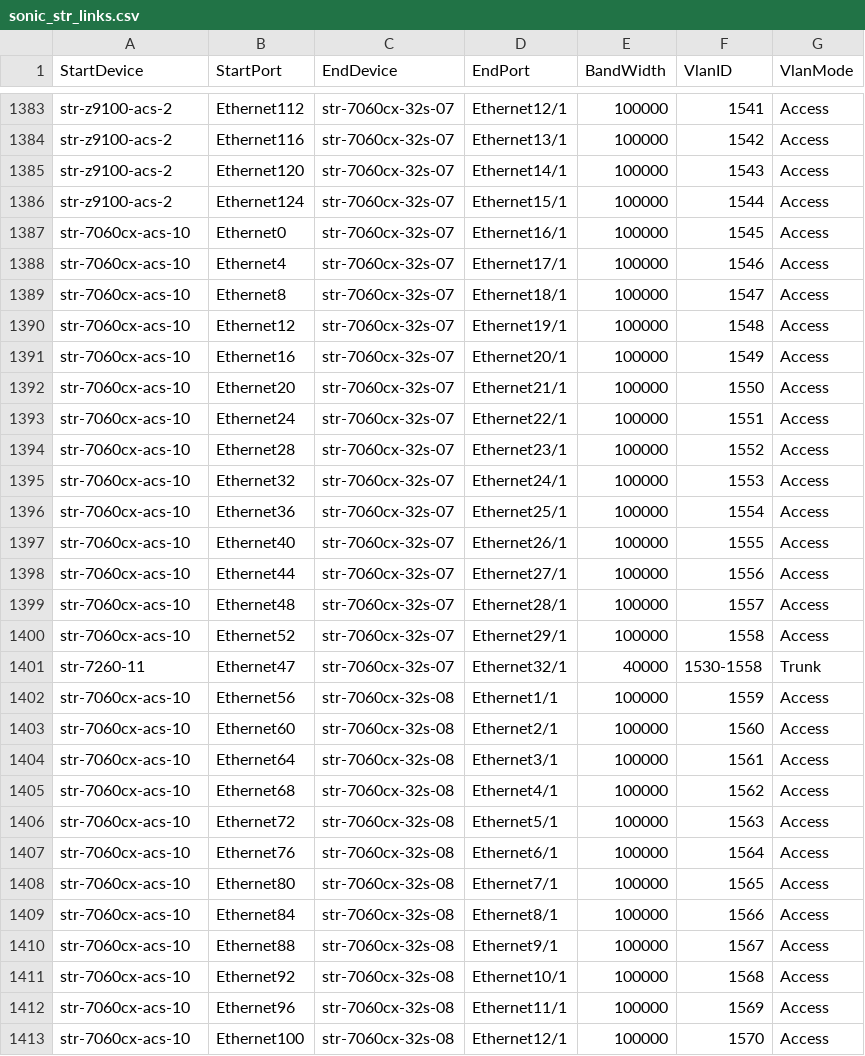
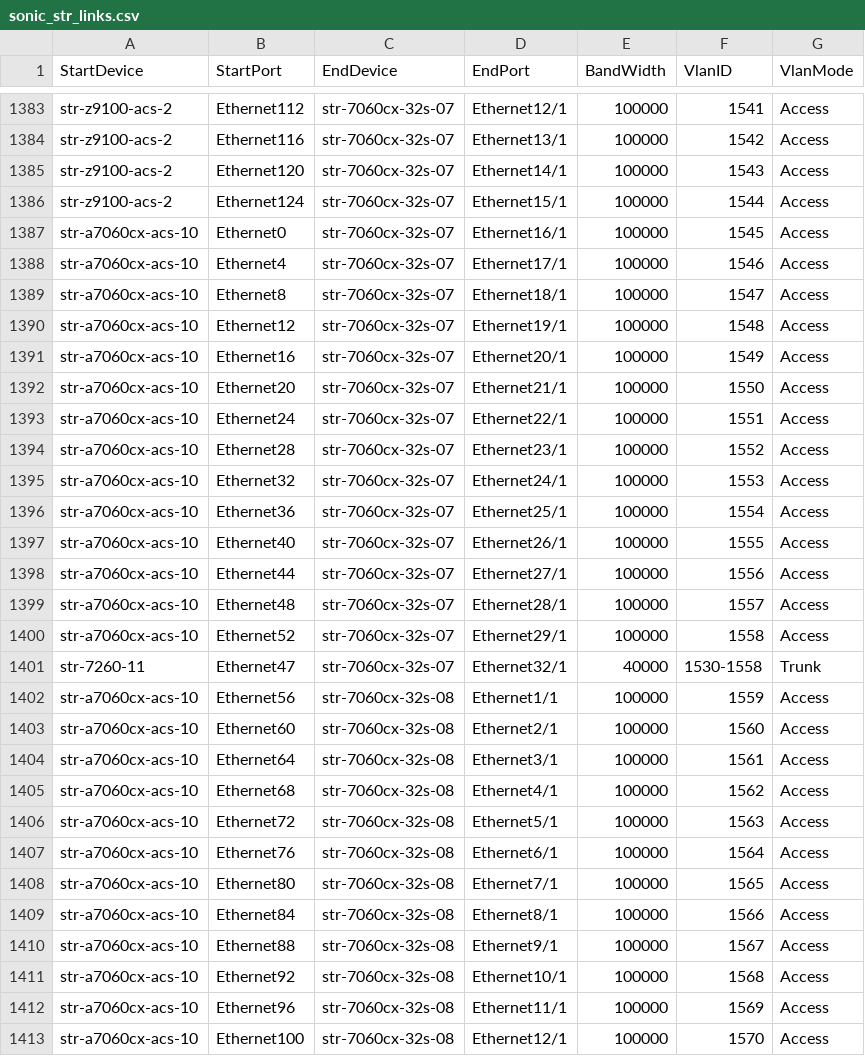
Before and after one commit to neethajohn/sonic-mgmt, a CSV file: ansible/files/sonic_str_links.csv, drawn as a sheet; only a part is shown, gaps mark what is left out; the diff covers the shown part only.

```diff
--- a/ansible/files/sonic_str_links.csv
+++ b/ansible/files/sonic_str_links.csv
@@ -1386,28 +1386,28 @@ str-z9100-acs-2,Ethernet120,str-7060cx-32s-07,Ethernet14/1,100000,1543,Access
 str-z9100-acs-2,Ethernet124,str-7060cx-32s-07,Ethernet15/1,100000,1544,Access
-str-7060cx-acs-10,Ethernet0,str-7060cx-32s-07,Ethernet16/1,100000,1545,Access
-str-7060cx-acs-10,Ethernet4,str-7060cx-32s-07,Ethernet17/1,100000,1546,Access
-str-7060cx-acs-10,Ethernet8,str-7060cx-32s-07,Ethernet18/1,100000,1547,Access
-str-7060cx-acs-10,Ethernet12,str-7060cx-32s-07,Ethernet19/1,100000,1548,Access
-str-7060cx-acs-10,Ethernet16,str-7060cx-32s-07,Ethernet20/1,100000,1549,Access
-str-7060cx-acs-10,Ethernet20,str-7060cx-32s-07,Ethernet21/1,100000,1550,Access
-str-7060cx-acs-10,Ethernet24,str-7060cx-32s-07,Ethernet22/1,100000,1551,Access
-str-7060cx-acs-10,Ethernet28,str-7060cx-32s-07,Ethernet23/1,100000,1552,Access
-str-7060cx-acs-10,Ethernet32,str-7060cx-32s-07,Ethernet24/1,100000,1553,Access
-str-7060cx-acs-10,Ethernet36,str-7060cx-32s-07,Ethernet25/1,100000,1554,Access
-str-7060cx-acs-10,Ethernet40,str-7060cx-32s-07,Ethernet26/1,100000,1555,Access
-str-7060cx-acs-10,Ethernet44,str-7060cx-32s-07,Ethernet27/1,100000,1556,Access
-str-7060cx-acs-10,Ethernet48,str-7060cx-32s-07,Ethernet28/1,100000,1557,Access
-str-7060cx-acs-10,Ethernet52,str-7060cx-32s-07,Ethernet29/1,100000,1558,Access
+str-a7060cx-acs-10,Ethernet0,str-7060cx-32s-07,Ethernet16/1,100000,1545,Access
+str-a7060cx-acs-10,Ethernet4,str-7060cx-32s-07,Ethernet17/1,100000,1546,Access
+str-a7060cx-acs-10,Ethernet8,str-7060cx-32s-07,Ethernet18/1,100000,1547,Access
+str-a7060cx-acs-10,Ethernet12,str-7060cx-32s-07,Ethernet19/1,100000,1548,Access
+str-a7060cx-acs-10,Ethernet16,str-7060cx-32s-07,Ethernet20/1,100000,1549,Access
+str-a7060cx-acs-10,Ethernet20,str-7060cx-32s-07,Ethernet21/1,100000,1550,Access
+str-a7060cx-acs-10,Ethernet24,str-7060cx-32s-07,Ethernet22/1,100000,1551,Access
+str-a7060cx-acs-10,Ethernet28,str-7060cx-32s-07,Ethernet23/1,100000,1552,Access
+str-a7060cx-acs-10,Ethernet32,str-7060cx-32s-07,Ethernet24/1,100000,1553,Access
+str-a7060cx-acs-10,Ethernet36,str-7060cx-32s-07,Ethernet25/1,100000,1554,Access
+str-a7060cx-acs-10,Ethernet40,str-7060cx-32s-07,Ethernet26/1,100000,1555,Access
+str-a7060cx-acs-10,Ethernet44,str-7060cx-32s-07,Ethernet27/1,100000,1556,Access
+str-a7060cx-acs-10,Ethernet48,str-7060cx-32s-07,Ethernet28/1,100000,1557,Access
+str-a7060cx-acs-10,Ethernet52,str-7060cx-32s-07,Ethernet29/1,100000,1558,Access
 str-7260-11,Ethernet47,str-7060cx-32s-07,Ethernet32/1,40000,1530-1558,Trunk
-str-7060cx-acs-10,Ethernet56,str-7060cx-32s-08,Ethernet1/1,100000,1559,Access
-str-7060cx-acs-10,Ethernet60,str-7060cx-32s-08,Ethernet2/1,100000,1560,Access
-str-7060cx-acs-10,Ethernet64,str-7060cx-32s-08,Ethernet3/1,100000,1561,Access
-str-7060cx-acs-10,Ethernet68,str-7060cx-32s-08,Ethernet4/1,100000,1562,Access
-str-7060cx-acs-10,Ethernet72,str-7060cx-32s-08,Ethernet5/1,100000,1563,Access
-str-7060cx-acs-10,Ethernet76,str-7060cx-32s-08,Ethernet6/1,100000,1564,Access
-str-7060cx-acs-10,Ethernet80,str-7060cx-32s-08,Ethernet7/1,100000,1565,Access
-str-7060cx-acs-10,Ethernet84,str-7060cx-32s-08,Ethernet8/1,100000,1566,Access
-str-7060cx-acs-10,Ethernet88,str-7060cx-32s-08,Ethernet9/1,100000,1567,Access
-str-7060cx-acs-10,Ethernet92,str-7060cx-32s-08,Ethernet10/1,100000,1568,Access
-str-7060cx-acs-10,Ethernet96,str-7060cx-32s-08,Ethernet11/1,100000,1569,Access
-str-7060cx-acs-10,Ethernet100,str-7060cx-32s-08,Ethernet12/1,100000,1570,Access
+str-a7060cx-acs-10,Ethernet56,str-7060cx-32s-08,Ethernet1/1,100000,1559,Access
+str-a7060cx-acs-10,Ethernet60,str-7060cx-32s-08,Ethernet2/1,100000,1560,Access
+str-a7060cx-acs-10,Ethernet64,str-7060cx-32s-08,Ethernet3/1,100000,1561,Access
+str-a7060cx-acs-10,Ethernet68,str-7060cx-32s-08,Ethernet4/1,100000,1562,Access
+str-a7060cx-acs-10,Ethernet72,str-7060cx-32s-08,Ethernet5/1,100000,1563,Access
+str-a7060cx-acs-10,Ethernet76,str-7060cx-32s-08,Ethernet6/1,100000,1564,Access
+str-a7060cx-acs-10,Ethernet80,str-7060cx-32s-08,Ethernet7/1,100000,1565,Access
+str-a7060cx-acs-10,Ethernet84,str-7060cx-32s-08,Ethernet8/1,100000,1566,Access
+str-a7060cx-acs-10,Ethernet88,str-7060cx-32s-08,Ethernet9/1,100000,1567,Access
+str-a7060cx-acs-10,Ethernet92,str-7060cx-32s-08,Ethernet10/1,100000,1568,Access
+str-a7060cx-acs-10,Ethernet96,str-7060cx-32s-08,Ethernet11/1,100000,1569,Access
+str-a7060cx-acs-10,Ethernet100,str-7060cx-32s-08,Ethernet12/1,100000,1570,Access
```
Also changed, not shown: 38 edited cells elsewhere in this file, ansible/files/sonic_str_devices.csv, 1 other file.
